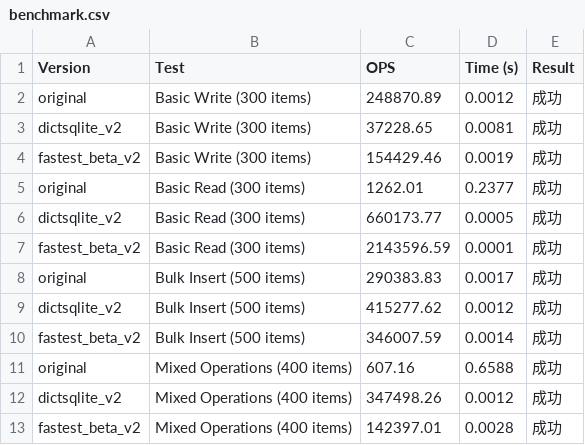
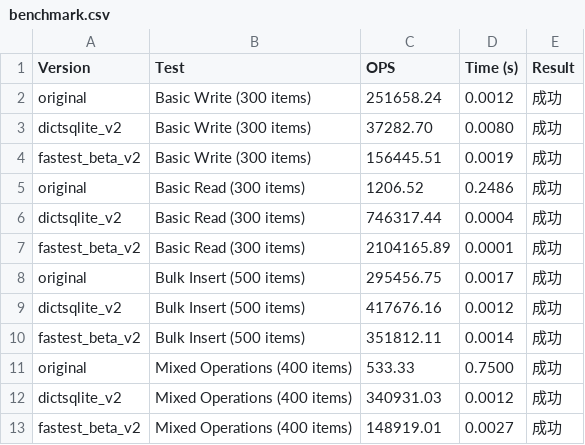
Before and after one commit to disnana/DictSQLite, a CSV file: others/benchmark/results/benchmark.csv, drawn as a sheet.

```diff
--- a/others/benchmark/results/benchmark.csv
+++ b/others/benchmark/results/benchmark.csv
@@ -1,13 +1,13 @@
 Version,Test,OPS,Time (s),Result
-original,Basic Write (300 items),248870.89,0.0012,成功
-dictsqlite_v2,Basic Write (300 items),37228.65,0.0081,成功
-fastest_beta_v2,Basic Write (300 items),154429.46,0.0019,成功
-original,Basic Read (300 items),1262.01,0.2377,成功
-dictsqlite_v2,Basic Read (300 items),660173.77,0.0005,成功
-fastest_beta_v2,Basic Read (300 items),2143596.59,0.0001,成功
-original,Bulk Insert (500 items),290383.83,0.0017,成功
-dictsqlite_v2,Bulk Insert (500 items),415277.62,0.0012,成功
-fastest_beta_v2,Bulk Insert (500 items),346007.59,0.0014,成功
-original,Mixed Operations (400 items),607.16,0.6588,成功
-dictsqlite_v2,Mixed Operations (400 items),347498.26,0.0012,成功
-fastest_beta_v2,Mixed Operations (400 items),142397.01,0.0028,成功
+original,Basic Write (300 items),251658.24,0.0012,成功
+dictsqlite_v2,Basic Write (300 items),37282.70,0.0080,成功
+fastest_beta_v2,Basic Write (300 items),156445.51,0.0019,成功
+original,Basic Read (300 items),1206.52,0.2486,成功
+dictsqlite_v2,Basic Read (300 items),746317.44,0.0004,成功
+fastest_beta_v2,Basic Read (300 items),2104165.89,0.0001,成功
+original,Bulk Insert (500 items),295456.75,0.0017,成功
+dictsqlite_v2,Bulk Insert (500 items),417676.16,0.0012,成功
+fastest_beta_v2,Bulk Insert (500 items),351812.11,0.0014,成功
+original,Mixed Operations (400 items),533.33,0.7500,成功
+dictsqlite_v2,Mixed Operations (400 items),340931.03,0.0012,成功
+fastest_beta_v2,Mixed Operations (400 items),148919.01,0.0027,成功
```
Also changed, not shown: 5 other files.
